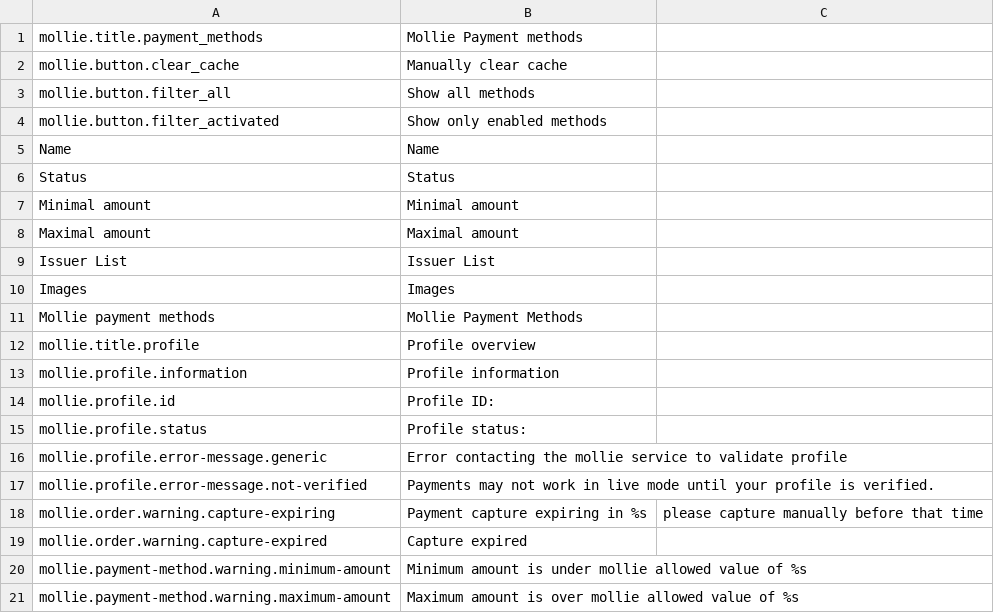
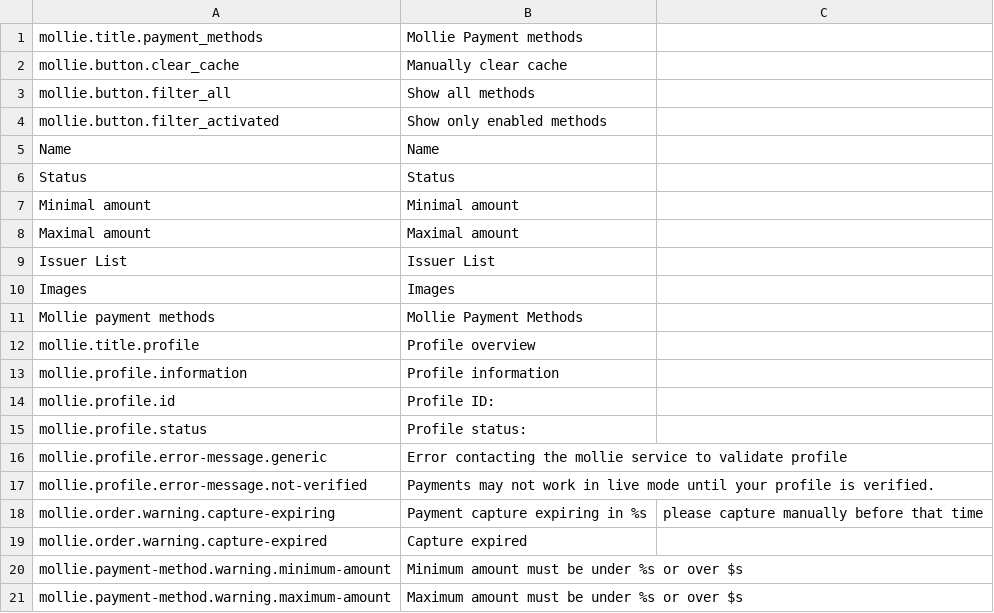
Before and after one commit to mollie/spryker, a CSV file: data/translation/Zed/en_US.csv, drawn as a sheet.

```diff
--- a/data/translation/Zed/en_US.csv
+++ b/data/translation/Zed/en_US.csv
@@ -19,3 +19,3 @@ mollie.order.warning.capture-expiring,Payment capture expiring in %s, please cap
 mollie.order.warning.capture-expired,Capture expired
-mollie.payment-method.warning.minimum-amount,Minimum amount is under mollie allowed value of %s
-mollie.payment-method.warning.maximum-amount,Maximum amount is over mollie allowed value of %s
+mollie.payment-method.warning.minimum-amount,Minimum amount must be under %s or over $s
+mollie.payment-method.warning.maximum-amount,Maximum amount must be under %s or over $s
```
Also changed, not shown: data/translation/Zed/de_DE.csv, 31 other files.
